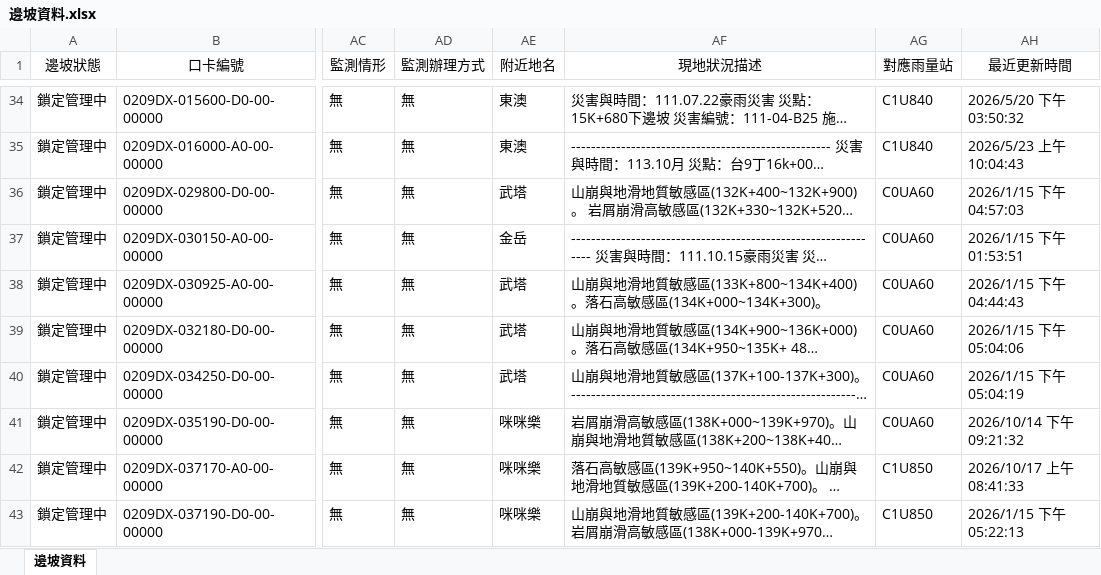
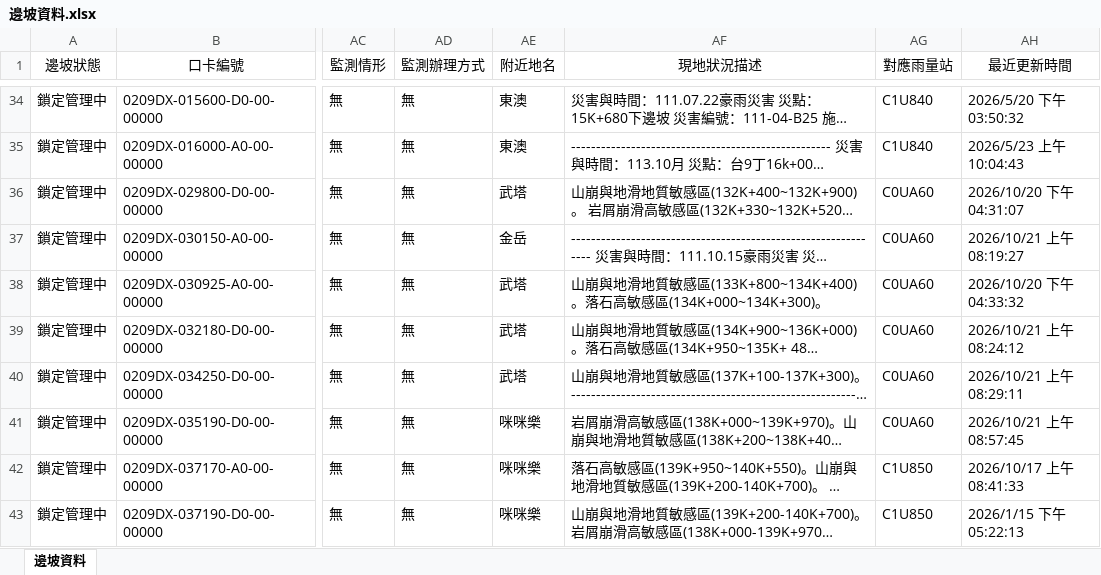
Before and after one commit to jangjerry-bot/SLCMMSO-Nan-ao-Maintenance-Section, an Excel workbook: 邊坡資料.xlsx, sheet 邊坡資料, drawn as a sheet; only a part is shown, gaps mark what is left out; long unchanged cells end in …; values as stored, in another font and other column widths than the file's, no borders; the diff names each change by its address in the sheet, - before the commit and + after, or states it on an @@ line.

Commit message:
Add files via upload

```diff
--- a/邊坡資料.xlsx (sheet 邊坡資料)
+++ b/邊坡資料.xlsx (sheet 邊坡資料)
-AH36 (最近更新時間): 2026/1/15 下午 04:57:03
+AH36 (最近更新時間): 2026/10/20 下午 04:31:07
-AH37 (最近更新時間): 2026/1/15 下午 01:53:51
+AH37 (最近更新時間): 2026/10/21 上午 08:19:27
-AH38 (最近更新時間): 2026/1/15 下午 04:44:43
+AH38 (最近更新時間): 2026/10/20 下午 04:33:32
-AH39 (最近更新時間): 2026/1/15 下午 05:04:06
+AH39 (最近更新時間): 2026/10/21 上午 08:24:12
-AH40 (最近更新時間): 2026/1/15 下午 05:04:19
+AH40 (最近更新時間): 2026/10/21 上午 08:29:11
-AH41 (最近更新時間): 2026/10/14 下午 09:21:32
+AH41 (最近更新時間): 2026/10/21 上午 08:57:45
```
